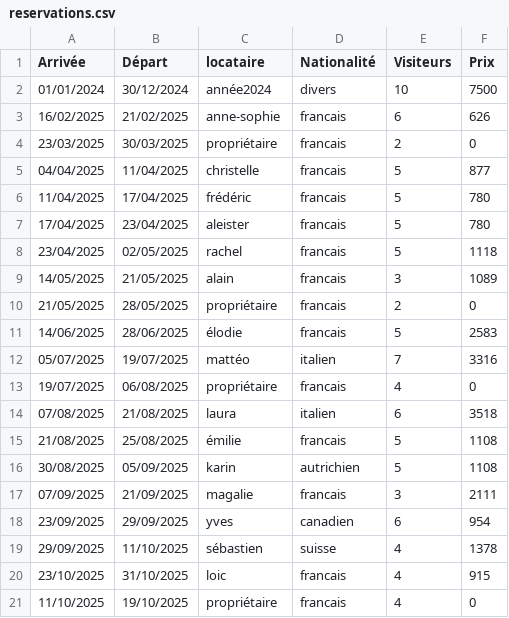
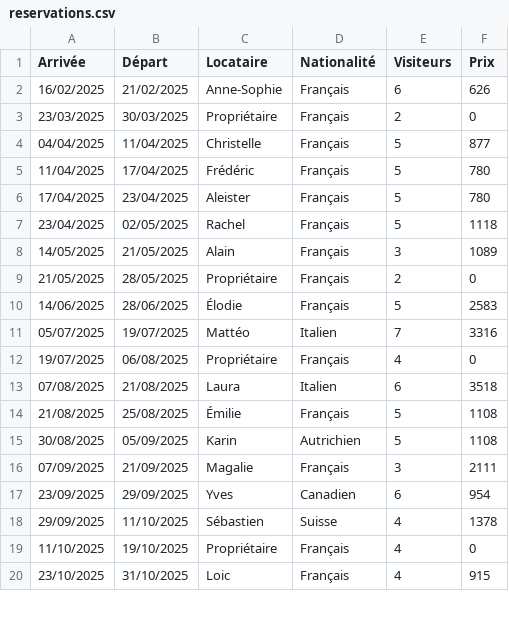
Before and after one commit to villaCorsu/admin, a CSV file: reservations.csv, drawn as a sheet; only a part is shown; the diff covers the shown part only.

```diff
--- a/reservations.csv
+++ b/reservations.csv
@@ -1,21 +1,20 @@
-Arrivée;Départ;locataire;Nationalité;Visiteurs;Prix
-01/01/2024;30/12/2024;année2024;divers;10;7500
-16/02/2025;21/02/2025;anne-sophie;francais;6;626
-23/03/2025;30/03/2025;propriétaire;francais;2;0
-04/04/2025;11/04/2025;christelle;francais;5;877
-11/04/2025;17/04/2025;frédéric;francais;5;780
-17/04/2025;23/04/2025;aleister;francais;5;780
-23/04/2025;02/05/2025;rachel;francais;5;1118
-14/05/2025;21/05/2025;alain;francais;3;1089
-21/05/2025;28/05/2025;propriétaire;francais;2;0
-14/06/2025;28/06/2025;élodie;francais;5;2583
-05/07/2025;19/07/2025;mattéo;italien;7;3316
-19/07/2025;06/08/2025;propriétaire;francais;4;0
-07/08/2025;21/08/2025;laura;italien;6;3518
-21/08/2025;25/08/2025;émilie;francais;5;1108
-30/08/2025;05/09/2025;karin;autrichien;5;1108
-07/09/2025;21/09/2025;magalie;francais;3;2111
-23/09/2025;29/09/2025;yves;canadien;6;954
-29/09/2025;11/10/2025;sébastien;suisse;4;1378
-23/10/2025;31/10/2025;loic;francais;4;915
-11/10/2025;19/10/2025;propriétaire;francais;4;0
+Arrivée;Départ;Locataire;Nationalité;Visiteurs;Prix
+16/02/2025;21/02/2025;Anne-Sophie;Français;6;626
+23/03/2025;30/03/2025;Propriétaire;Français;2;0
+04/04/2025;11/04/2025;Christelle;Français;5;877
+11/04/2025;17/04/2025;Frédéric;Français;5;780
+17/04/2025;23/04/2025;Aleister;Français;5;780
+23/04/2025;02/05/2025;Rachel;Français;5;1118
+14/05/2025;21/05/2025;Alain;Français;3;1089
+21/05/2025;28/05/2025;Propriétaire;Français;2;0
+14/06/2025;28/06/2025;Élodie;Français;5;2583
+05/07/2025;19/07/2025;Mattéo;Italien;7;3316
+19/07/2025;06/08/2025;Propriétaire;Français;4;0
+07/08/2025;21/08/2025;Laura;Italien;6;3518
+21/08/2025;25/08/2025;Émilie;Français;5;1108
+30/08/2025;05/09/2025;Karin;Autrichien;5;1108
+07/09/2025;21/09/2025;Magalie;Français;3;2111
+23/09/2025;29/09/2025;Yves;Canadien;6;954
+29/09/2025;11/10/2025;Sébastien;Suisse;4;1378
+11/10/2025;19/10/2025;Propriétaire;Français;4;0
+23/10/2025;31/10/2025;Loic;Français;4;915
```
Also changed, not shown: 4 removed rows and 12 edited cells elsewhere in this file, 11 other files.
